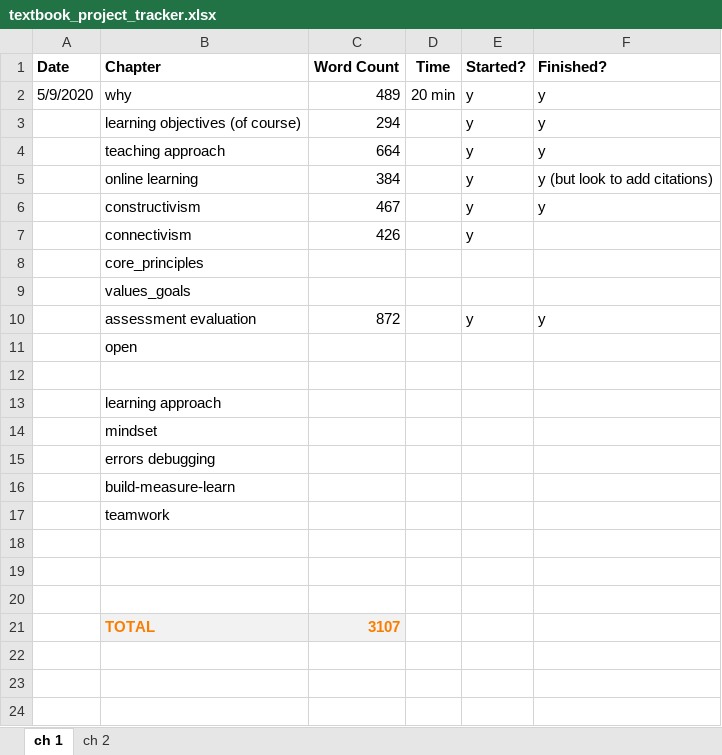
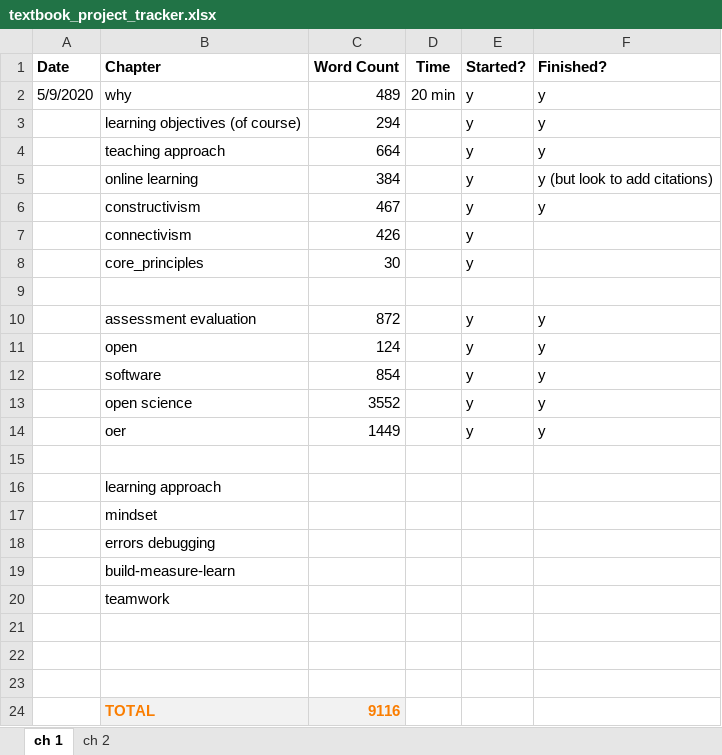
Before and after one commit to neural-data-science/NESC_3505_textbook, an Excel workbook: textbook_project_tracker.xlsx, sheet ch 1, drawn as a sheet; values as stored, in another font and other column widths than the file's, no borders; addresses are those after the commit; the diff names each change by its address in the sheet, - before the commit and + after, or states it on an @@ line.

Commit message:
finished first draft of chapter 1

```diff
--- a/textbook_project_tracker.xlsx (sheet ch 1)
+++ b/textbook_project_tracker.xlsx (sheet ch 1)
-C8 (Word Count): (empty)
+C8 (Word Count): 30
-E8 (Started?): (empty)
+E8 (Started?): y
-B9 (Chapter): values_goals
+B9 (Chapter): (empty)
-C11 (Word Count): (empty)
+C11 (Word Count): 124
-E11 (Started?): (empty)
+E11 (Started?): y
-F11 (Finished?): (empty)
+F11 (Finished?): y
+row 12:  | software | 854 |  | y | y
+row 13:  | open science | 3552 |  | y | y
+row 14:  | oer | 1449 |  | y | y
-C24 (Word Count): 3107
+C24 (Word Count): 9116
```
Also changed, not shown: 6 other files.
